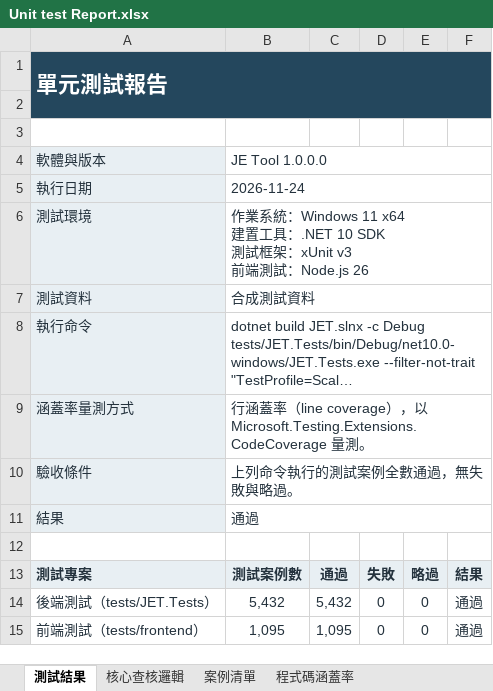
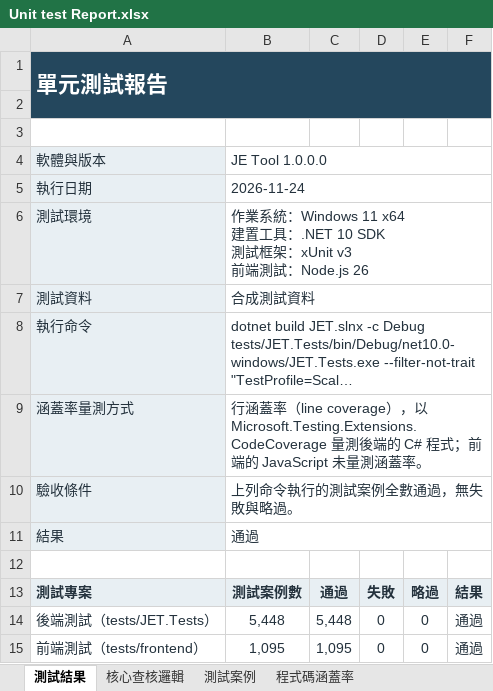
Before and after one commit to musiclord/je-tool, an Excel workbook: docs/SAT/Code Review/Unit test Report.xlsx, sheet 測試結果, drawn as a sheet; long unchanged cells end in …; values as stored, in another font and other column widths than the file's, no borders; the diff names each change by its address in the sheet, - before the commit and + after, or states it on an @@ line.

```diff
--- a/docs/SAT/Code Review/Unit test Report.xlsx (sheet 測試結果)
+++ b/docs/SAT/Code Review/Unit test Report.xlsx (sheet 測試結果)
-sheet tab: 案例清單
+sheet tab: 測試案例
-B9: …量測。
+B9: …量測後端的 C# 程式；前端的 JavaScript 未量測涵蓋率。
-B14: 5,432
+B14: 5,448
-C14: 5,432
+C14: 5,448
```
Also changed, not shown: sheet 測試案例, sheet 程式碼涵蓋率, docs/SAT/Code Review/Code review.xlsx, docs/SAT/版本更新紀錄.xlsx, 39 other files.
